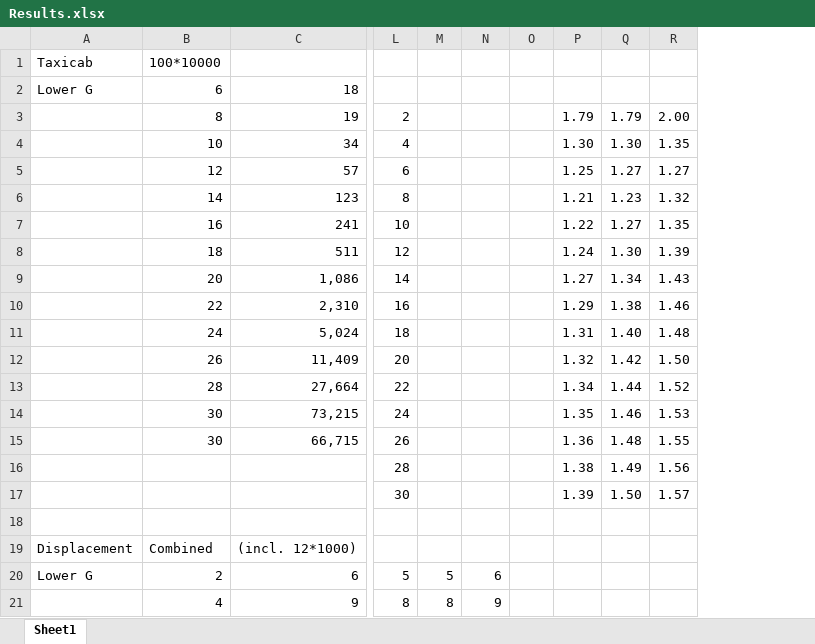
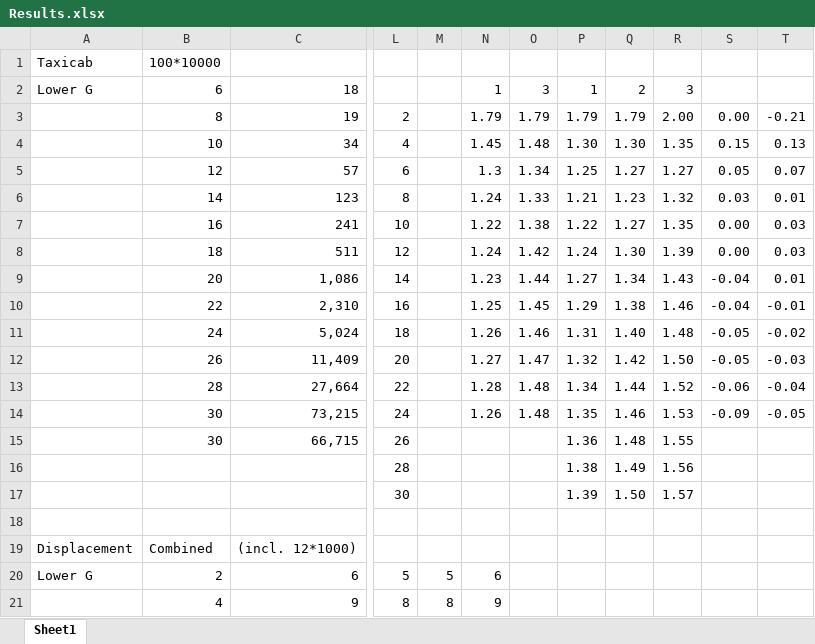
Before and after one commit to DuBose-Tuller/CSC370_HW1, an Excel workbook: Results.xlsx, sheet Sheet1, drawn as a sheet; only a part is shown, gaps mark what is left out; values as stored, in another font and other column widths than the file's, no borders; removed rows and columns are numbered as before the commit, all else as after; the diff names each change by its address in the sheet, - before the commit and + after, or states it on an @@ line.

```diff
--- a/Results.xlsx (sheet Sheet1)
+++ b/Results.xlsx (sheet Sheet1)
-column O, empty
+column O, rows 2-14: 3 | 1.79 | 1.48 | 1.34 | 1.33 | 1.38 | 1.42 | 1.44 | 1.45 | 1.46 | 1.47 | 1.48 | 1.48
+column S, rows 3-14: 0.00 | 0.15 | 0.05 | 0.03 | 0.00 | 0.00 | -0.04 | -0.04 | -0.05 | -0.05 | -0.06 | -0.09
+column T, rows 3-14: -0.21 | 0.13 | 0.07 | 0.01 | 0.03 | 0.03 | 0.01 | -0.01 | -0.02 | -0.03 | -0.04 | -0.05
-N2: (empty)
+N2: 1
-P2: (empty)
+P2: 1
-Q2: (empty)
+Q2: 2
-R2: (empty)
+R2: 3
-N3: (empty)
+N3: 1.79
-N4: (empty)
+N4: 1.45
-N5: (empty)
+N5: 1.3
-N6: (empty)
+N6: 1.24
-N7: (empty)
+N7: 1.22
-N8: (empty)
+N8: 1.24
-N9: (empty)
+N9: 1.23
-N10: (empty)
+N10: 1.25
-N11: (empty)
+N11: 1.26
-N12: (empty)
+N12: 1.27
-N13: (empty)
+N13: 1.28
-N14: (empty)
+N14: 1.26
```
Also changed, not shown: 3 other files.
